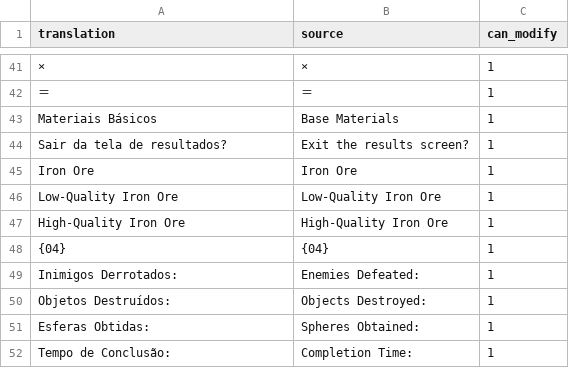
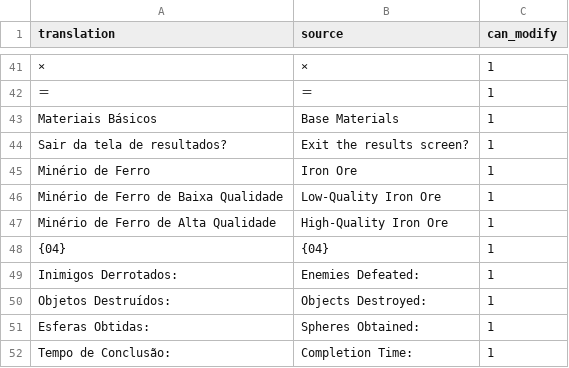
Before and after one commit to Arekushi/drakengard-3-pt-br-translation, a CSV file: texts/translation/Result.csv, drawn as a sheet; only a part is shown, gaps mark what is left out.

Commit message:
📚 Rollback Iron Ore to Minério de Ferro

```diff
--- a/texts/translation/Result.csv
+++ b/texts/translation/Result.csv
@@ -44,5 +44,5 @@
 "Sair da tela de resultados?","Exit the results screen?","1"
-"Iron Ore","Iron Ore","1"
-"Low-Quality Iron Ore","Low-Quality Iron Ore","1"
-"High-Quality Iron Ore","High-Quality Iron Ore","1"
+"Minério de Ferro","Iron Ore","1"
+"Minério de Ferro de Baixa Qualidade","Low-Quality Iron Ore","1"
+"Minério de Ferro de Alta Qualidade","High-Quality Iron Ore","1"
 "{04}","{04}","1"
```
